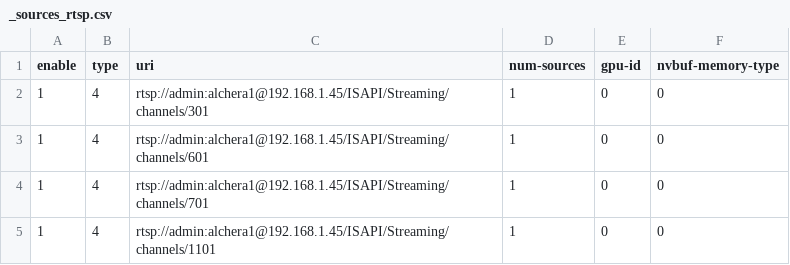
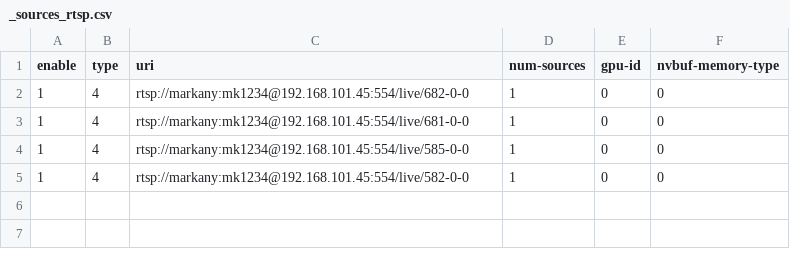
Before and after one commit to leelw-markany/deepstream-6.4, a CSV file: research/onboarding/deepstream-6.4/sources/apps/sample_apps/deepstream-app/_configs/_sources_rtsp.csv, drawn as a sheet.

```diff
--- a/research/onboarding/deepstream-6.4/sources/apps/sample_apps/deepstream-app/_configs/_sources_rtsp.csv
+++ b/research/onboarding/deepstream-6.4/sources/apps/sample_apps/deepstream-app/_configs/_sources_rtsp.csv
@@ -1,5 +1,5 @@
 enable,type,uri,num-sources,gpu-id,nvbuf-memory-type
-1,4,rtsp://admin:alchera1@192.168.1.45/ISAPI/Streaming/channels/301,1,0,0
-1,4,rtsp://admin:alchera1@192.168.1.45/ISAPI/Streaming/channels/601,1,0,0
-1,4,rtsp://admin:alchera1@192.168.1.45/ISAPI/Streaming/channels/701,1,0,0
-1,4,rtsp://admin:alchera1@192.168.1.45/ISAPI/Streaming/channels/1101,1,0,0
+1,4,rtsp://markany:mk1234@192.168.101.45:554/live/682-0-0,1,0,0
+1,4,rtsp://markany:mk1234@192.168.101.45:554/live/681-0-0,1,0,0
+1,4,rtsp://markany:mk1234@192.168.101.45:554/live/585-0-0,1,0,0
+1,4,rtsp://markany:mk1234@192.168.101.45:554/live/582-0-0,1,0,0
```
Also changed, not shown: 1 other file.
